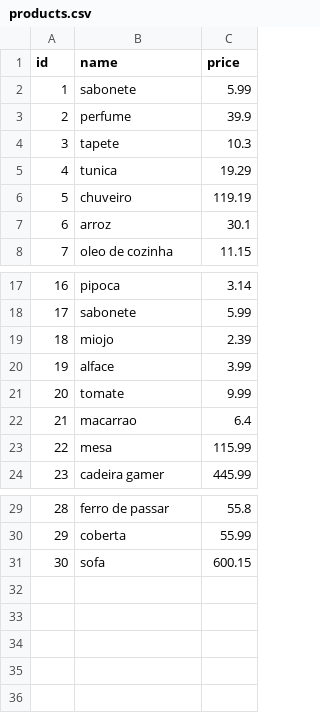
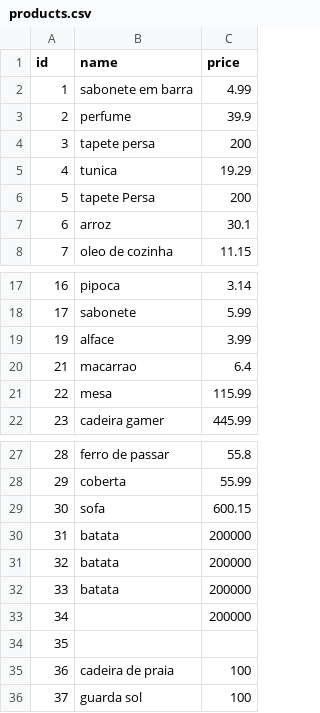
Before and after one commit to Kenzie-Academy-Brasil-Developers/q3-sprint2-komercio-local-csv-brunotetzner, a CSV file: data/products.csv, drawn as a sheet; only a part is shown, gaps mark what is left out.

```diff
--- a/data/products.csv
+++ b/data/products.csv
@@ -1,7 +1,7 @@
 id,name,price
-1,sabonete,5.99
+1,sabonete em barra,4.99
 2,perfume,39.9
-3,tapete,10.3
+3,tapete persa,200
 4,tunica,19.29
-5,chuveiro,119.19
+5,tapete Persa,200
 6,arroz,30.1
@@ -18,5 +18,3 @@ id,name,price
 17,sabonete,5.99
-18,miojo,2.39
 19,alface,3.99
-20,tomate,9.99
 21,macarrao,6.4
@@ -31 +29,8 @@ id,name,price
 30,sofa,600.15
+31,batata,200000
+32,batata,200000
+33,batata,200000
+34,,200000
+35,,
+36,cadeira de praia,100
+37,guarda sol,100
```
Also changed, not shown: 5 other files.
